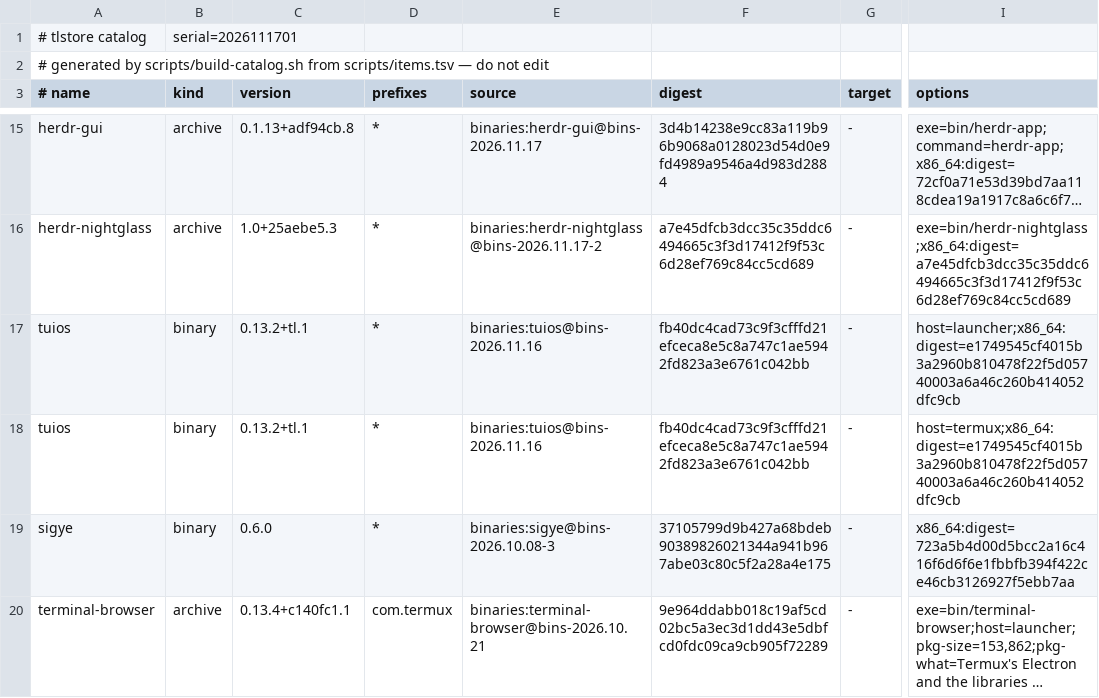
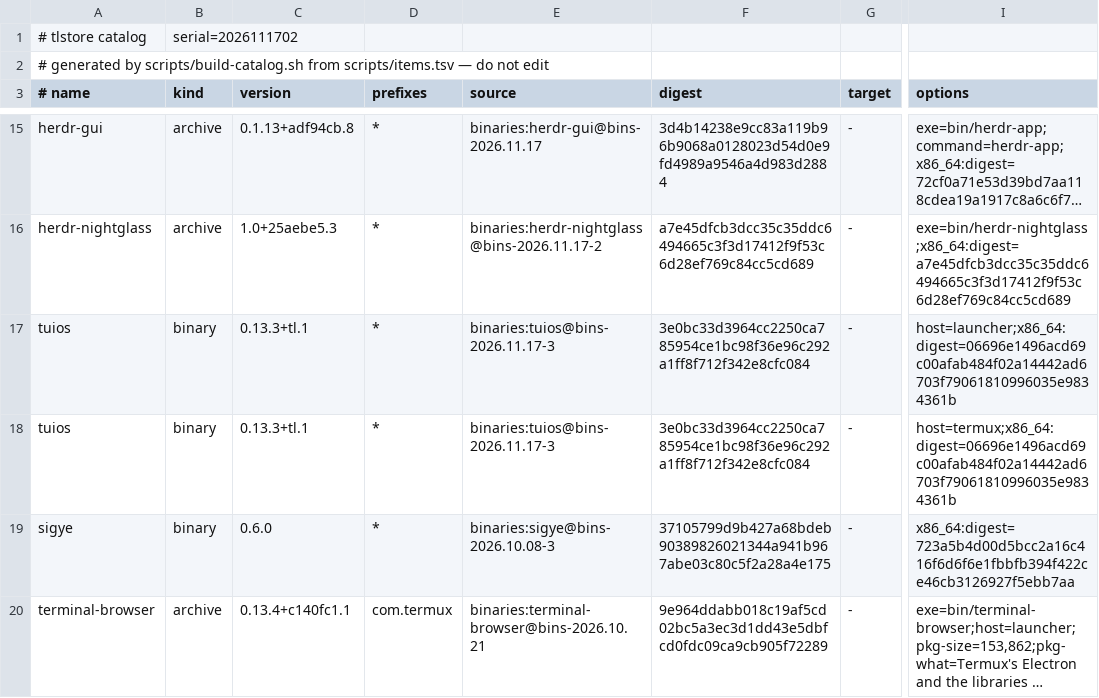
Before and after one commit to PickleHik3/tlstore, a TSV file: dist/catalog.tsv, drawn as a sheet; only a part is shown, gaps mark what is left out; long unchanged cells end in …; the diff names each change by its address in the sheet, - before the commit and + after, or states it on an @@ line.

```diff
--- a/dist/catalog.tsv
+++ b/dist/catalog.tsv
-B1 (kind): serial=2026111701
+B1 (kind): serial=2026111702
-C17:C18 (version): 0.13.2+tl.1
+C17:C18 (version): 0.13.3+tl.1
-E17:E18 (source): binaries:tuios@bins-2026.11.16
+E17:E18 (source): binaries:tuios@bins-2026.11.17-3
-F17:F18 (digest): fb40dc4cad73c9f3cfffd21efceca8e5c8a747c1ae5942fd823a3e6761c042bb
+F17:F18 (digest): 3e0bc33d3964cc2250ca785954ce1bc98f36e96c292a1ff8f712f342e8cfc084
-I17 (options): host=launcher;x86_64:digest=e1749545cf4015b3a2960b810478f22f5d05740003a6a46c260b414052dfc9cb
+I17 (options): host=launcher;x86_64:digest=06696e1496acd69c00afab484f02a14442ad6703f79061810996035e9834361b
-I18 (options): host=termux;x86_64:digest=e1749545cf4015b3a2960b810478f22f5d05740003a6a46c260b414052dfc9cb
+I18 (options): host=termux;x86_64:digest=06696e1496acd69c00afab484f02a14442ad6703f79061810996035e9834361b
```
Also changed, not shown: 2 other files.
